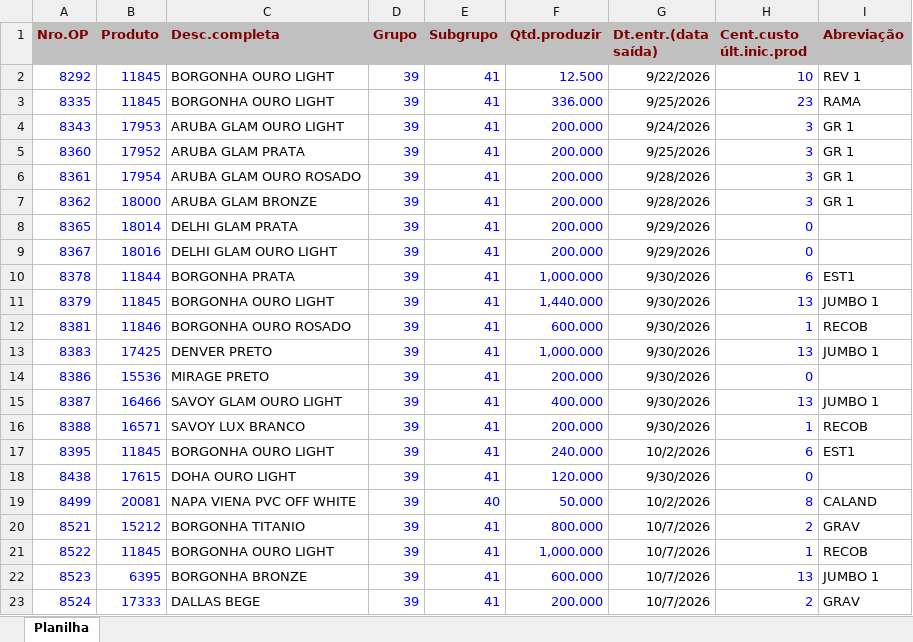
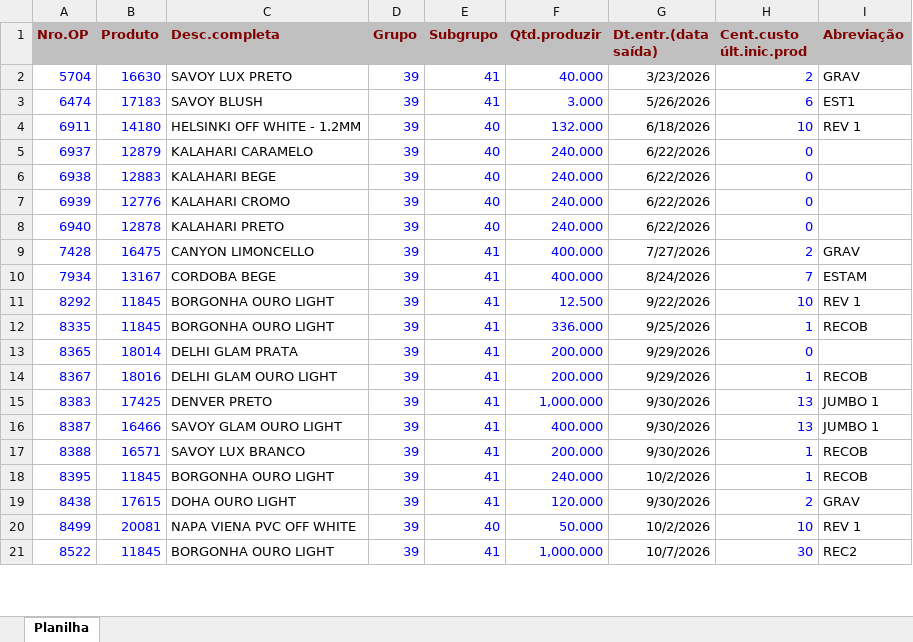
Before and after one commit to afbertuolsmart/STK, an Excel workbook: data-source/ordens.xlsx, sheet Planilha, drawn as a sheet; only a part is shown; values as stored, in another font and other column widths than the file's, no borders; removed rows and columns are numbered as before the commit, all else as after; the diff covers the shown part only; the diff names each change by its address in the sheet, - before the commit and + after, or states it on an @@ line.

```diff
--- a/data-source/ordens.xlsx (sheet Planilha)
+++ b/data-source/ordens.xlsx (sheet Planilha)
+row 2: 5704 | 16630 | SAVOY LUX PRETO | 39 | 41 | 40.000 | 3/23/2026 | 2 | GRAV
+row 3: 6474 | 17183 | SAVOY BLUSH | 39 | 41 | 3.000 | 5/26/2026 | 6 | EST1
+row 4: 6911 | 14180 | HELSINKI OFF WHITE - 1.2MM | 39 | 40 | 132.000 | 6/18/2026 | 10 | REV 1
+row 5: 6937 | 12879 | KALAHARI CARAMELO | 39 | 40 | 240.000 | 6/22/2026 | 0
+row 6: 6938 | 12883 | KALAHARI BEGE | 39 | 40 | 240.000 | 6/22/2026 | 0
+row 7: 6939 | 12776 | KALAHARI CROMO | 39 | 40 | 240.000 | 6/22/2026 | 0
+row 8: 6940 | 12878 | KALAHARI PRETO | 39 | 40 | 240.000 | 6/22/2026 | 0
+row 9: 7428 | 16475 | CANYON LIMONCELLO | 39 | 41 | 400.000 | 7/27/2026 | 2 | GRAV
+row 10: 7934 | 13167 | CORDOBA BEGE | 39 | 41 | 400.000 | 8/24/2026 | 7 | ESTAM
-H12 (Cent.custo últ.inic.prod): 23
+H12 (Cent.custo últ.inic.prod): 1
-I12 (Abreviação): RAMA
+I12 (Abreviação): RECOB
-row 4: 8343 | 17953 | ARUBA GLAM OURO LIGHT | 39 | 41 | 200.000 | 9/24/2026 | 3 | GR 1
-row 5: 8360 | 17952 | ARUBA GLAM PRATA | 39 | 41 | 200.000 | 9/25/2026 | 3 | GR 1
-row 6: 8361 | 17954 | ARUBA GLAM OURO ROSADO | 39 | 41 | 200.000 | 9/28/2026 | 3 | GR 1
-row 7: 8362 | 18000 | ARUBA GLAM BRONZE | 39 | 41 | 200.000 | 9/28/2026 | 3 | GR 1
-H14 (Cent.custo últ.inic.prod): 0
+H14 (Cent.custo últ.inic.prod): 1
-I14 (Abreviação): (empty)
+I14 (Abreviação): RECOB
-row 10: 8378 | 11844 | BORGONHA PRATA | 39 | 41 | 1,000.000 | 9/30/2026 | 6 | EST1
-row 11: 8379 | 11845 | BORGONHA OURO LIGHT | 39 | 41 | 1,440.000 | 9/30/2026 | 13 | JUMBO 1
-row 12: 8381 | 11846 | BORGONHA OURO ROSADO | 39 | 41 | 600.000 | 9/30/2026 | 1 | RECOB
-row 14: 8386 | 15536 | MIRAGE PRETO | 39 | 41 | 200.000 | 9/30/2026 | 0
-H18 (Cent.custo últ.inic.prod): 6
+H18 (Cent.custo últ.inic.prod): 1
-I18 (Abreviação): EST1
+I18 (Abreviação): RECOB
-H19 (Cent.custo últ.inic.prod): 0
+H19 (Cent.custo últ.inic.prod): 2
-I19 (Abreviação): (empty)
+I19 (Abreviação): GRAV
-H20 (Cent.custo últ.inic.prod): 8
+H20 (Cent.custo últ.inic.prod): 10
-I20 (Abreviação): CALAND
+I20 (Abreviação): REV 1
-row 20: 8521 | 15212 | BORGONHA TITANIO | 39 | 41 | 800.000 | 10/7/2026 | 2 | GRAV
-H21 (Cent.custo últ.inic.prod): 1
+H21 (Cent.custo últ.inic.prod): 30
-I21 (Abreviação): RECOB
+I21 (Abreviação): REC2
-row 22: 8523 | 6395 | BORGONHA BRONZE | 39 | 41 | 600.000 | 10/7/2026 | 13 | JUMBO 1
-row 23: 8524 | 17333 | DALLAS BEGE | 39 | 41 | 200.000 | 10/7/2026 | 2 | GRAV
```
Also changed, not shown: 13 added rows, 10 removed rows and 47 edited cells elsewhere in this sheet, data-source/compras.xlsx, data-source/consumo.xlsx, 8 other files.
